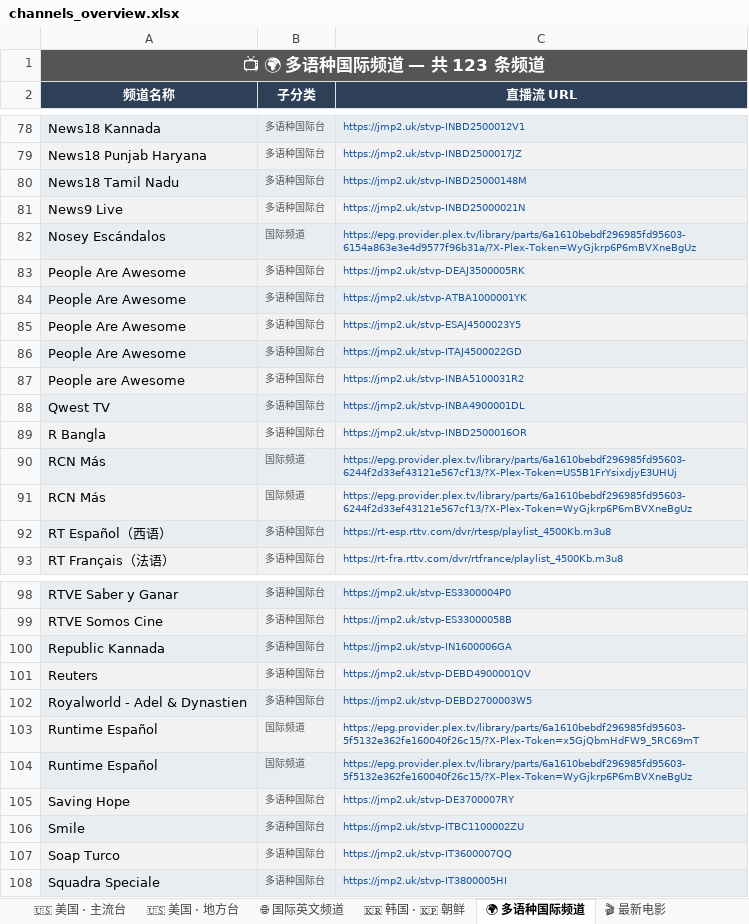
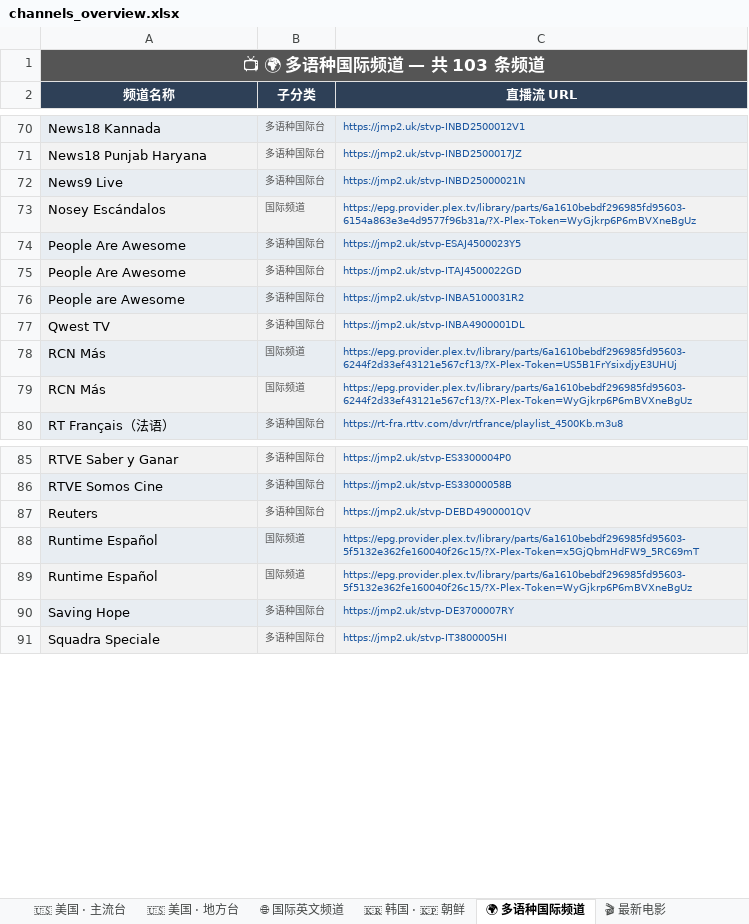
Before and after one commit to amazonjdshop/tv, an Excel workbook: channels_overview.xlsx, sheet 🌍 多语种国际频道, drawn as a sheet; only a part is shown, gaps mark what is left out; values as stored, in another font and other column widths than the file's, no borders; the diff covers the shown part only; the diff names each change by its address in the sheet, - before the commit and + after, or states it on an @@ line.

Commit message:
Auto-update playlists [skip ci]

```diff
--- a/channels_overview.xlsx (sheet 🌍 多语种国际频道)
+++ b/channels_overview.xlsx (sheet 🌍 多语种国际频道)
-A1 (频道名称): 📺 🌍 多语种国际频道 — 共 123 条频道
+A1 (频道名称): 📺 🌍 多语种国际频道 — 共 103 条频道
-row 80: News18 Tamil Nadu | 多语种国际台 | https://jmp2.uk/stvp-INBD25000148M
-row 83: People Are Awesome | 多语种国际台 | https://jmp2.uk/stvp-DEAJ3500005RK
-row 84: People Are Awesome | 多语种国际台 | https://jmp2.uk/stvp-ATBA1000001YK
-row 89: R Bangla | 多语种国际台 | https://jmp2.uk/stvp-INBD2500016OR
-row 92: RT Español（西语） | 多语种国际台 | https://rt-esp.rttv.com/dvr/rtesp/playlist_4500Kb.m3u8
-row 100: Republic Kannada | 多语种国际台 | https://jmp2.uk/stvp-IN1600006GA
-row 102: Royalworld - Adel & Dynastien | 多语种国际台 | https://jmp2.uk/stvp-DEBD2700003W5
-row 106: Smile | 多语种国际台 | https://jmp2.uk/stvp-ITBC1100002ZU
-row 107: Soap Turco | 多语种国际台 | https://jmp2.uk/stvp-IT3600007QQ
```
Also changed, not shown: 11 removed rows elsewhere in this sheet, sheet 🇰🇷 韩国 · 🇰🇵 朝鲜, sheet 📡 中国大陆 · 地方综合台, sheet 📡 中国大陆 · 浙江, sheet 📡 中国大陆 · 央视, sheet 🎬 影视剧场, sheet 📡 中国大陆 · 卫视, 8 more sheets, 6 other files.
